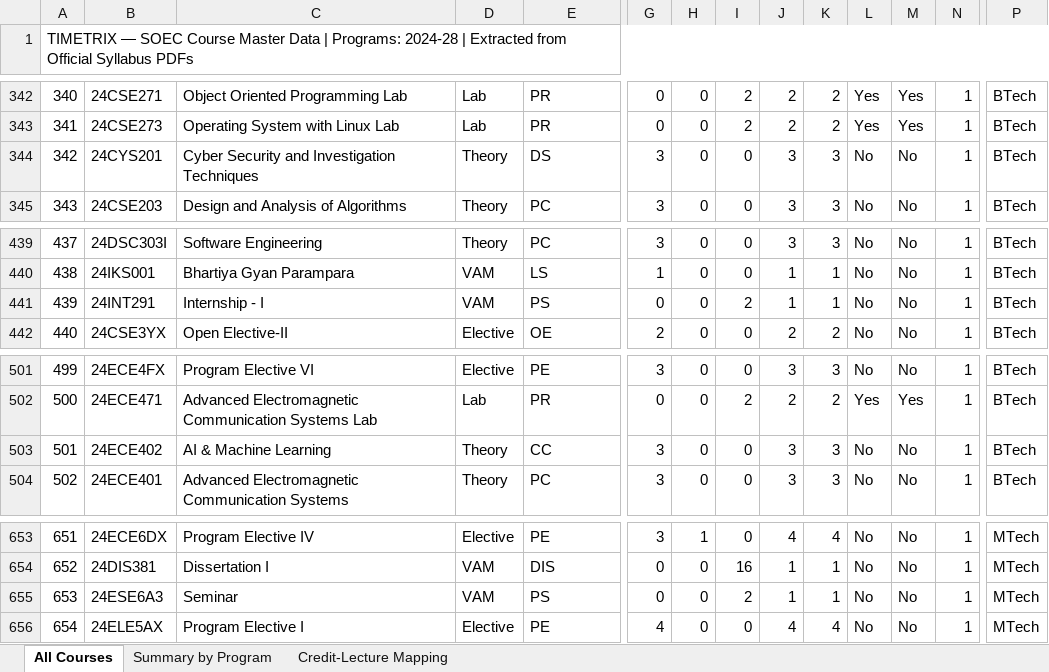
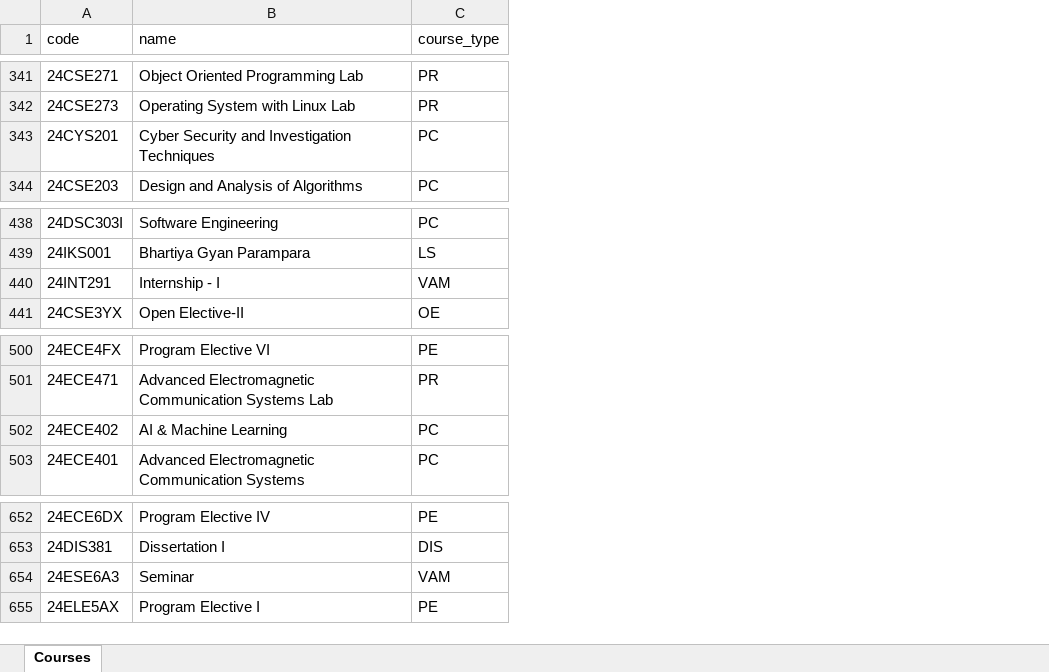
Before and after one commit to Akki-06/timetrix, an Excel workbook: server/ml_pipeline/data/TIMETRIX_Courses_Master_Data.xlsx, sheet Courses, drawn as a sheet; only a part is shown, gaps mark what is left out; values as stored, in another font and other column widths than the file's, no cell formats; removed rows and columns are numbered as before the commit, all else as after; the diff covers the shown part only; the diff names each change by its address in the sheet, - before the commit and + after, or states it on an @@ line.

```diff
--- a/server/ml_pipeline/data/TIMETRIX_Courses_Master_Data.xlsx (sheet Courses)
+++ b/server/ml_pipeline/data/TIMETRIX_Courses_Master_Data.xlsx (sheet Courses)
-sheet tab: All Courses
+sheet tab: Courses
-sheet tab: Summary by Program
-sheet tab: Credit-Lecture Mapping
-column A, row 1: TIMETRIX — SOEC Course Master Data | Programs: 2024-28 | Extracted from Official Syllabus PDFs; rows 342-345: 340 | 341 | 342 | 343; rows 439-442: 437 | 438 | 439 | 440; rows 501-504: 499 | 500 | 501 | 502; rows 653-656: 651 | 652 | 653 | 654
-column D, rows 342-345: Lab | Lab | Theory | Theory; rows 439-442: Theory | VAM | VAM | Elective; rows 501-504: Elective | Lab | Theory | Theory; rows 653-656: Elective | VAM | VAM | Elective
-column G, rows 342-345: 0 | 0 | 3 | 3; rows 439-442: 3 | 1 | 0 | 2; rows 501-504: 3 | 0 | 3 | 3; rows 653-656: 3 | 0 | 0 | 4
-column H, rows 342-345: all 0; rows 439-442: all 0; rows 501-504: all 0; rows 653-656: 1 | 0 | 0 | 0
-column I, rows 342-345: 2 | 2 | 0 | 0; rows 439-442: 0 | 0 | 2 | 0; rows 501-504: 0 | 2 | 0 | 0; rows 653-656: 0 | 16 | 2 | 0
-column J, rows 342-345: 2 | 2 | 3 | 3; rows 439-442: 3 | 1 | 1 | 2; rows 501-504: 3 | 2 | 3 | 3; rows 653-656: 4 | 1 | 1 | 4
-column K, rows 342-345: 2 | 2 | 3 | 3; rows 439-442: 3 | 1 | 1 | 2; rows 501-504: 3 | 2 | 3 | 3; rows 653-656: 4 | 1 | 1 | 4
-column L, rows 342-345: Yes | Yes | No | No; rows 439-442: all No; rows 501-504: No | Yes | No | No; rows 653-656: all No
-column M, rows 342-345: Yes | Yes | No | No; rows 439-442: all No; rows 501-504: No | Yes | No | No; rows 653-656: all No
-column N, rows 342-345: all 1; rows 439-442: all 1; rows 501-504: all 1; rows 653-656: all 1
-column P, rows 342-345: all BTech; rows 439-442: all BTech; rows 501-504: all BTech; rows 653-656: all MTech
-A1: (empty)
+A1: code
-B1: (empty)
+B1: name
-C1: (empty)
+C1: course_type
-C343 (course_type): DS
+C343 (course_type): PC
-C440 (course_type): PS
+C440 (course_type): VAM
-C502 (course_type): CC
+C502 (course_type): PC
-C654 (course_type): PS
+C654 (course_type): VAM
```
Also changed, not shown: 1 removed row and 15 edited cells elsewhere in this sheet, cell formats.
